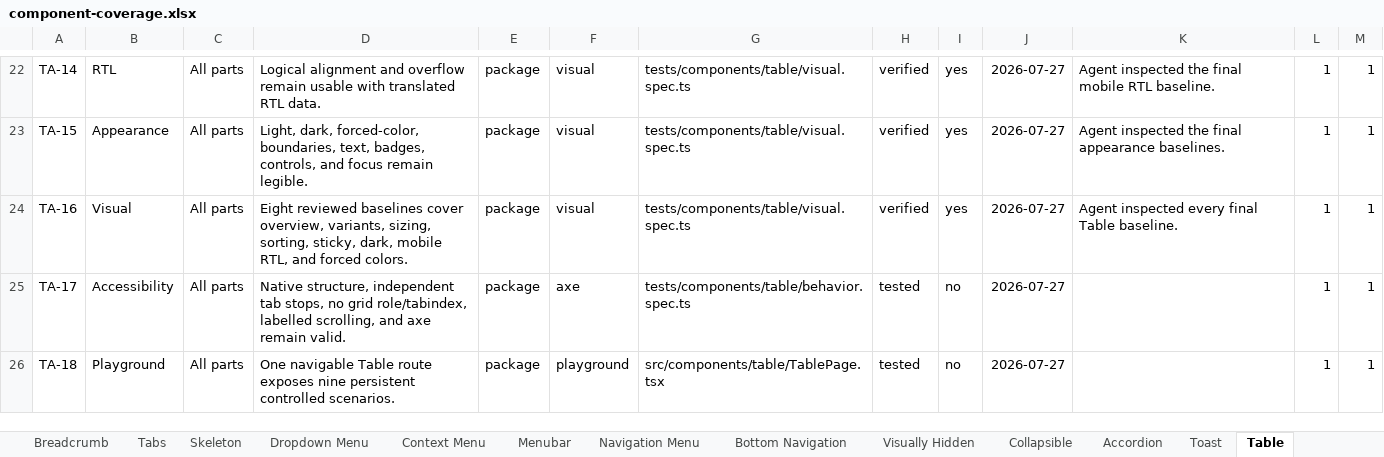
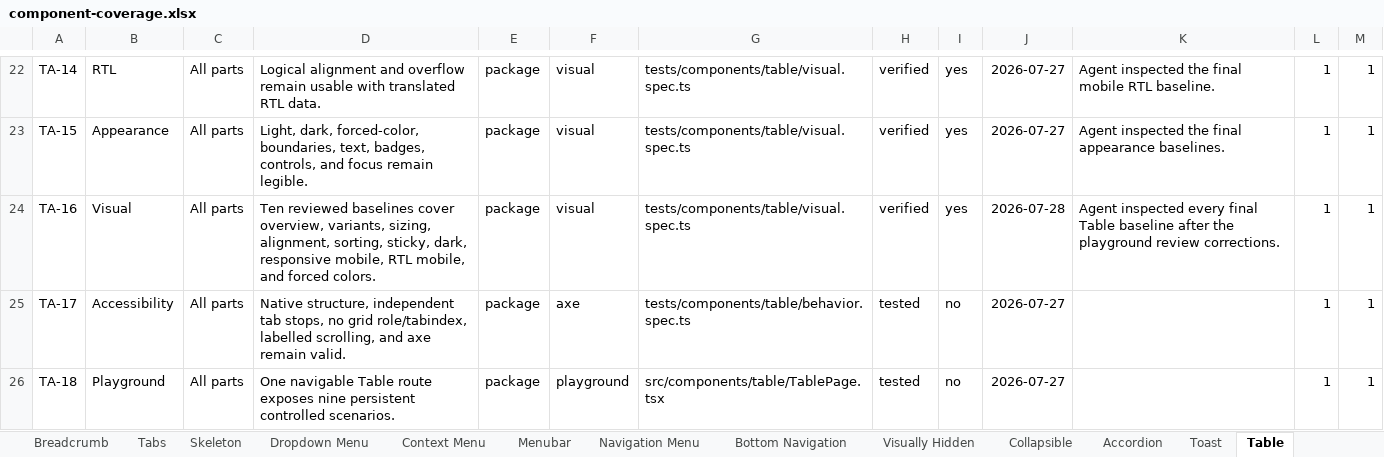
Before and after one commit to flowstack-ui/brick, an Excel workbook: playground/component-coverage.xlsx, sheet Table, drawn as a sheet; only a part is shown, gaps mark what is left out; values as stored, in another font and other column widths than the file's, no borders; charts and pictures not drawn; the diff names each change by its address in the sheet, - before the commit and + after, or states it on an @@ line.

Commit message:
fix: refine Table playground evidence

```diff
--- a/playground/component-coverage.xlsx (sheet Table)
+++ b/playground/component-coverage.xlsx (sheet Table)
-D24: Eight reviewed baselines cover overview, variants, sizing, sorting, sticky, dark, mobile RTL, and forced…
+D24: Ten reviewed baselines cover overview, variants, sizing, alignment, sorting, sticky, dark, responsive mobile, RTL mobile, and forced…
-J24: 2026-07-27
+J24: 2026-07-28
-K24: …final Table baseline.
+K24: …final Table baseline after the playground review corrections.
```
Also changed, not shown: 13 other files.
